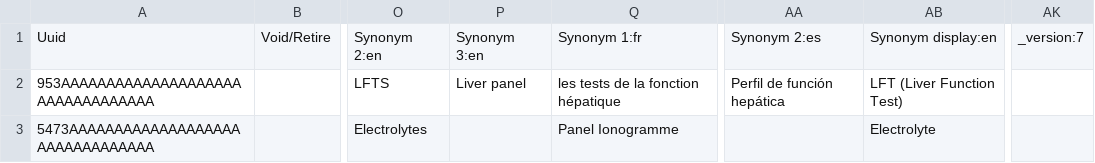
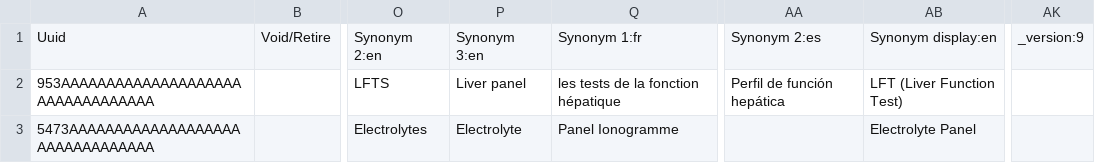
Before and after one commit to palladium-group/ethiopiaemr-openmrs-content, a CSV file: configuration/backend_configuration/concepts/zz_stpeters_lab_sets.csv, drawn as a sheet; only a part is shown, gaps mark what is left out; the diff covers the shown part only; the diff names each change by its address in the sheet, - before the commit and + after, or states it on an @@ line.

```diff
--- a/configuration/backend_configuration/concepts/zz_stpeters_lab_sets.csv
+++ b/configuration/backend_configuration/concepts/zz_stpeters_lab_sets.csv
-AK1: _version:7
+AK1: _version:9
-P3: (empty)
+P3: Electrolyte
-AB3: Electrolyte
+AB3: Electrolyte Panel
```
Also changed, not shown: 6 edited cells elsewhere in this file, configuration/backend_configuration/concepts/openmrs_concepts_loinc_updates.csv, configuration/backend_configuration/concepts/openmrs_lab_loinc_fixes.csv, 2 other files.
